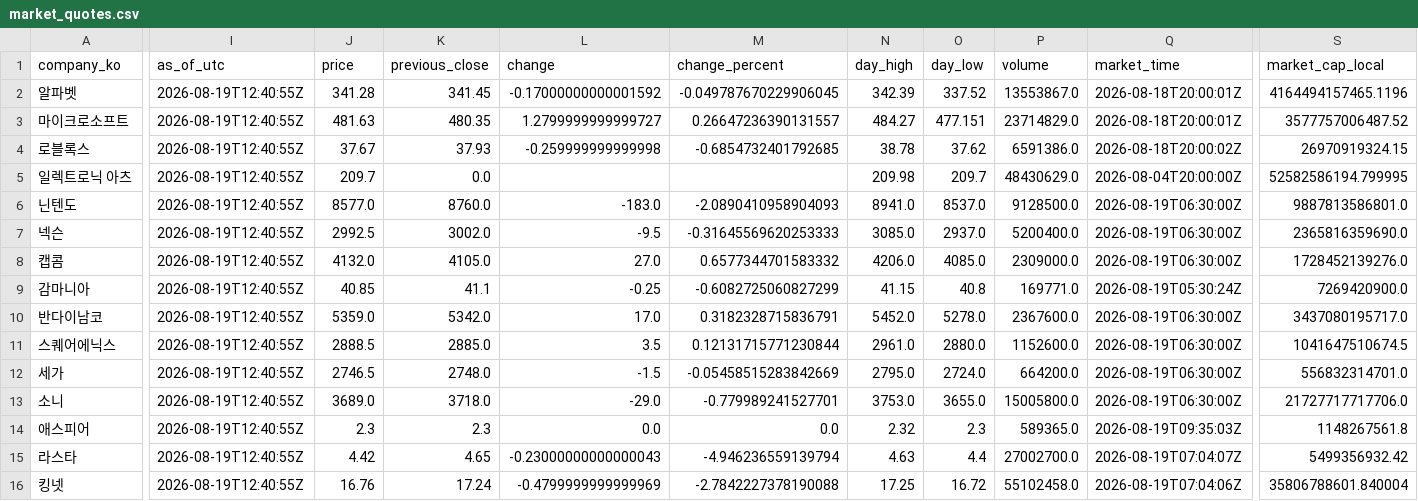
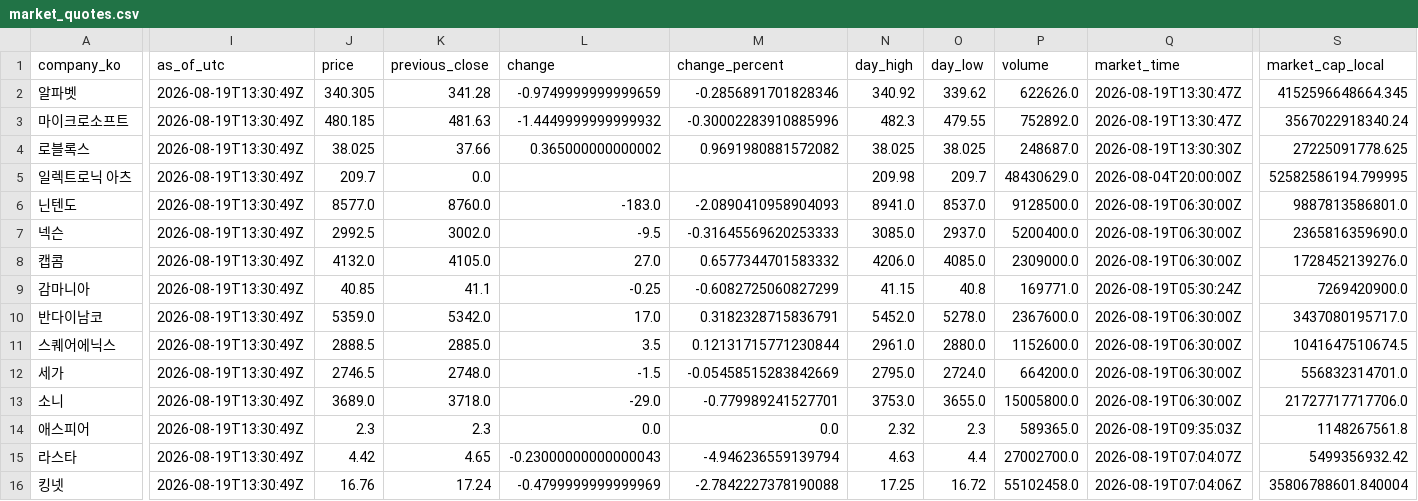
Before and after one commit to NK-rbdautobot/global-game-stock-dashboard, a CSV file: docs/data/market_quotes.csv, drawn as a sheet; only a part is shown, gaps mark what is left out; the diff covers the shown part only; the diff names each change by its address in the sheet, - before the commit and + after, or states it on an @@ line.

```diff
--- a/docs/data/market_quotes.csv
+++ b/docs/data/market_quotes.csv
-I2:I16 (as_of_utc): 2026-08-19T12:40:55Z
+I2:I16 (as_of_utc): 2026-08-19T13:30:49Z
-J2 (price): 341.28
+J2 (price): 340.305
-K2 (previous_close): 341.45
+K2 (previous_close): 341.28
-L2 (change): -0.17000000000001592
+L2 (change): -0.9749999999999659
-M2 (change_percent): -0.049787670229906045
+M2 (change_percent): -0.2856891701828346
-N2 (day_high): 342.39
+N2 (day_high): 340.92
-O2 (day_low): 337.52
+O2 (day_low): 339.62
-P2 (volume): 13553867.0
+P2 (volume): 622626.0
-Q2:Q3 (market_time): 2026-08-18T20:00:01Z
+Q2:Q3 (market_time): 2026-08-19T13:30:47Z
-S2 (market_cap_local): 4164494157465.1196
+S2 (market_cap_local): 4152596648664.345
-J3 (price): 481.63
+J3 (price): 480.185
-K3 (previous_close): 480.35
+K3 (previous_close): 481.63
-L3 (change): 1.2799999999999727
+L3 (change): -1.4449999999999932
-M3 (change_percent): 0.26647236390131557
+M3 (change_percent): -0.30002283910885996
-N3 (day_high): 484.27
+N3 (day_high): 482.3
-O3 (day_low): 477.151
+O3 (day_low): 479.55
-P3 (volume): 23714829.0
+P3 (volume): 752892.0
-S3 (market_cap_local): 3577757006487.52
+S3 (market_cap_local): 3567022918340.24
-J4 (price): 37.67
+J4 (price): 38.025
-K4 (previous_close): 37.93
+K4 (previous_close): 37.66
-L4 (change): -0.259999999999998
+L4 (change): 0.365000000000002
-M4 (change_percent): -0.6854732401792685
+M4 (change_percent): 0.9691980881572082
-N4 (day_high): 38.78
+N4 (day_high): 38.025
-O4 (day_low): 37.62
+O4 (day_low): 38.025
-P4 (volume): 6591386.0
+P4 (volume): 248687.0
-Q4 (market_time): 2026-08-18T20:00:02Z
+Q4 (market_time): 2026-08-19T13:30:30Z
-S4 (market_cap_local): 26970919324.15
+S4 (market_cap_local): 27225091778.625
```
Also changed, not shown: 74 edited cells elsewhere in this file, 2 other files.
